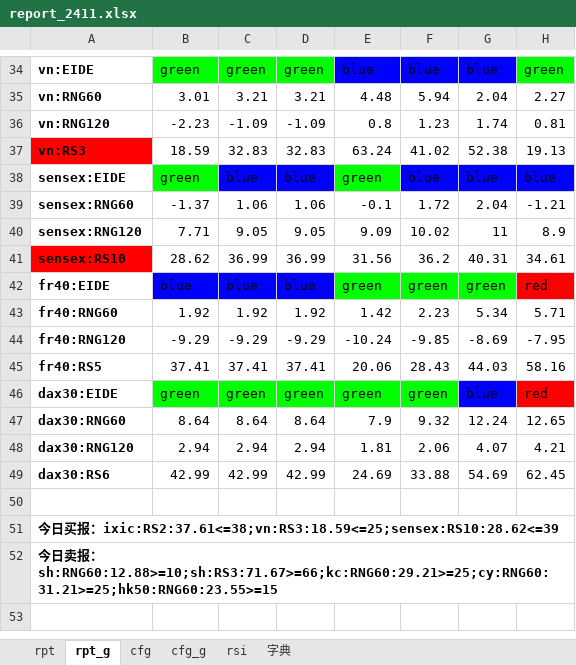
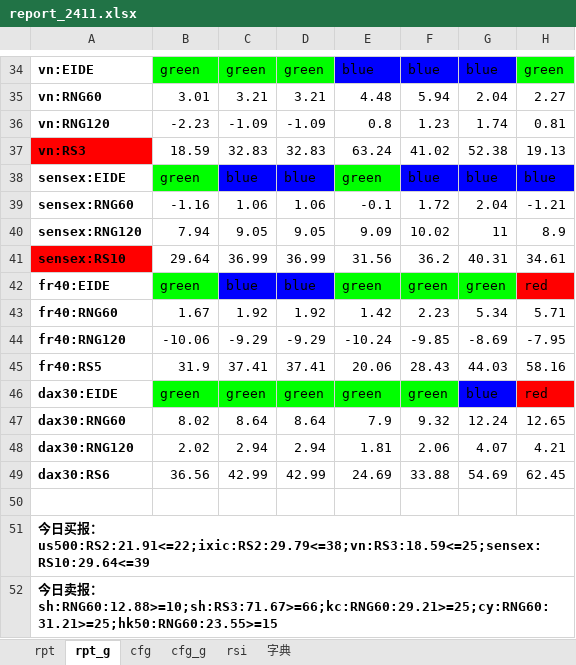
Before and after one commit to aixingkong/view, an Excel workbook: report_2411.xlsx, sheet rpt_g, drawn as a sheet; only a part is shown, gaps mark what is left out; values as stored, in another font and other column widths than the file's, no borders; conditional formats not drawn; the diff covers the shown part only; the diff names each change by its address in the sheet, - before the commit and + after, or states it on an @@ line.

```diff
--- a/report_2411.xlsx (sheet rpt_g)
+++ b/report_2411.xlsx (sheet rpt_g)
-B39: -1.37
+B39: -1.16
-B40: 7.71
+B40: 7.94
-B41: 28.62
+B41: 29.64
-B42: blue
+B42: green
-B42 fill: #0000FF
+B42 fill: #00FF00
-B43: 1.92
+B43: 1.67
-B44: -9.29
+B44: -10.06
-B45: 37.41
+B45: 31.9
-B47: 8.64
+B47: 8.02
-B48: 2.94
+B48: 2.02
-B49: 42.99
+B49: 36.56
-A51: …报：ixic:RS2:37.61<=38;vn:RS3:18.59<=25;sensex:RS10:28.62<=39
+A51: …报：us500:RS2:21.91<=22;ixic:RS2:29.79<=38;vn:RS3:18.59<=25;sensex:RS10:29.64<=39
```
Also changed, not shown: 12 edited cells and cell formats elsewhere in this sheet, sheet rpt, 4 other files.
